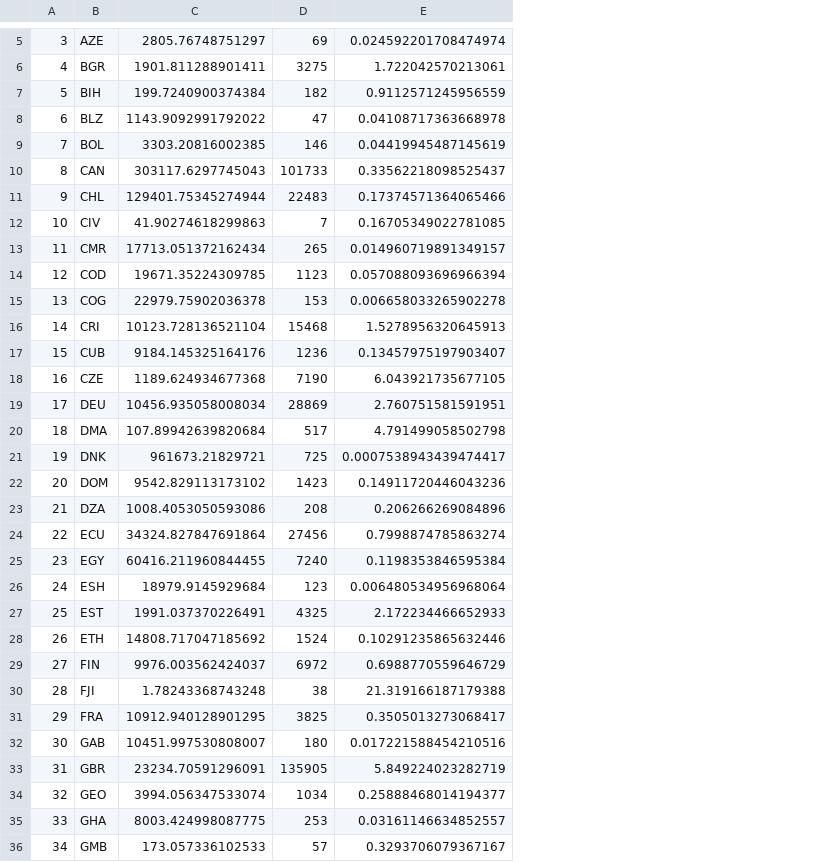
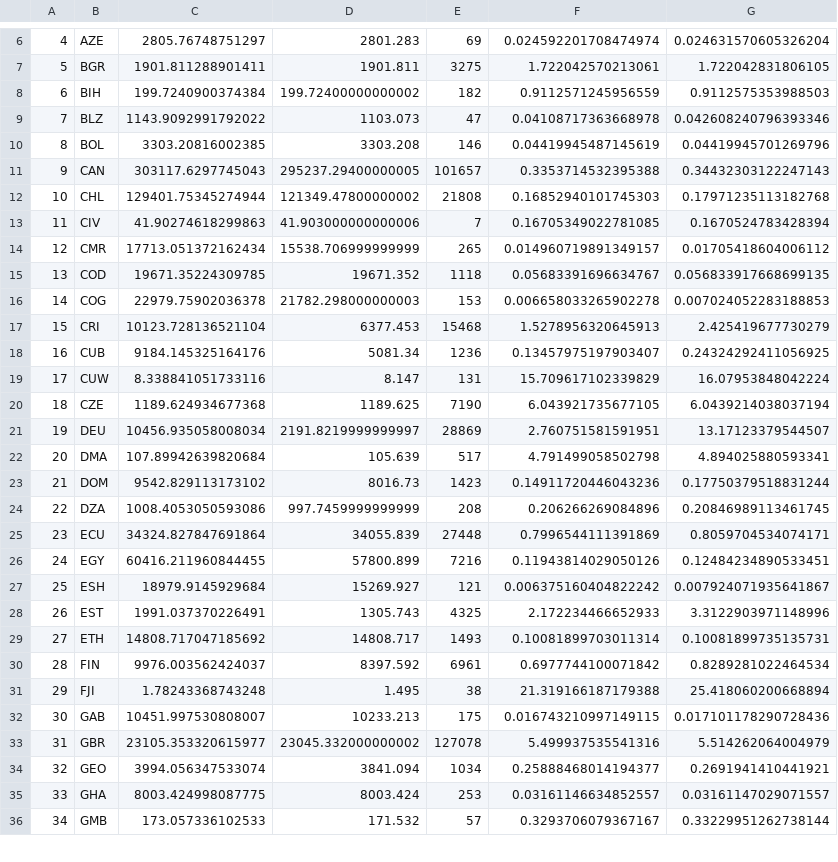
Before and after one commit to JooelRinne/gisproject, a CSV file: results/flickr_national_density.csv, drawn as a sheet; only a part is shown, gaps mark what is left out; removed rows and columns are numbered as before the commit, all else as after; the diff covers the shown part only; the diff names each change by its address in the sheet, - before the commit and + after, or states it on an @@ line.

Commit message:
Poistettu flickr postausten tuplakappaleet alkp. datasta, erotettu grönlanti omaksi mantereeksi, laskettu uudet tiheydet

```diff
--- a/results/flickr_national_density.csv
+++ b/results/flickr_national_density.csv
+column D, rows 6-18: 2801.283 | 1901.811 | 199.72400000000002 | 1103.073 | 3303.208 | 295237.29400000005 | 121349.47800000002 | 41.903000000000006 | 15538.706999999999 | 19671.352 | 21782.298000000003 | 6377.453 | 5081.34; rows 20-36: 1189.625 | 2191.8219999999997 | 105.639 | 8016.73 | 997.7459999999999 | 34055.839 | 57800.899 | 15269.927 | 1305.743 | 14808.717 | 8397.592 | 1.495 | 10233.213 | 23045.332000000002 | 3841.094 | 8003.424 | 171.532
+column G, rows 6-18: 0.024631570605326204 | 1.722042831806105 | 0.9112575353988503 | 0.042608240796393346 | 0.04419945701269796 | 0.34432303122247143 | 0.17971235113182768 | 0.1670524783428394 | 0.01705418604006112 | 0.056833917668699135 | 0.007024052283188853 | 2.425419677730279 | 0.24324292411056925; rows 20-36: 6.0439214038037194 | 13.17123379544507 | 4.894025880593341 | 0.17750379518831244 | 0.20846989113461745 | 0.8059704534074171 | 0.12484234890533451 | 0.007924071935641867 | 3.3122903971148996 | 0.10081899735135731 | 0.8289281022464534 | 25.418060200668894 | 0.017101178290728436 | 5.514262064004979 | 0.2691941410441921 | 0.03161147029071557 | 0.33229951262738144
@@ column A renumbered from row 4 down @@
-E11: 101733
+E11: 101657
-F11: 0.33562218098525437
+F11: 0.3353714532395388
-E12: 22483
+E12: 21808
-F12: 0.17374571364065466
+F12: 0.16852940101745303
-E15: 1123
+E15: 1118
-F15: 0.057088093696966394
+F15: 0.05683391696634767
+row 19: 17 | CUW | 8.338841051733116 | 8.147 | 131 | 15.709617102339829 | 16.07953848042224
-row 21: 19 | DNK | 961673.21829721 | 725 | 0.0007538943439474417
-E25: 27456
+E25: 27448
-F25: 0.7998874785863274
+F25: 0.7996544111391869
-E26: 7240
+E26: 7216
-F26: 0.1198353846595384
+F26: 0.11943814029050126
-E27: 123
+E27: 121
-F27: 0.006480534956968064
+F27: 0.006375160404822242
-E29: 1524
+E29: 1493
-F29: 0.10291235865632446
+F29: 0.10081899703011314
-E30: 6972
+E30: 6961
-F30: 0.6988770559646729
+F30: 0.6977744100071842
-row 31: 29 | FRA | 10912.940128901295 | 3825 | 0.3505013273068417
-E32: 180
+E32: 175
-F32: 0.017221588454210516
+F32: 0.016743210997149115
-C33: 23234.70591296091
+C33: 23105.353320615977
-E33: 135905
+E33: 127078
-F33: 5.849224023282719
+F33: 5.499937535541316
```
Also changed, not shown: 9 added rows, 1 removed row and 76 edited cells elsewhere in this file, results/flickr_continental_density.csv, results/flickr_larger_continental_density.csv, 2 other files.
